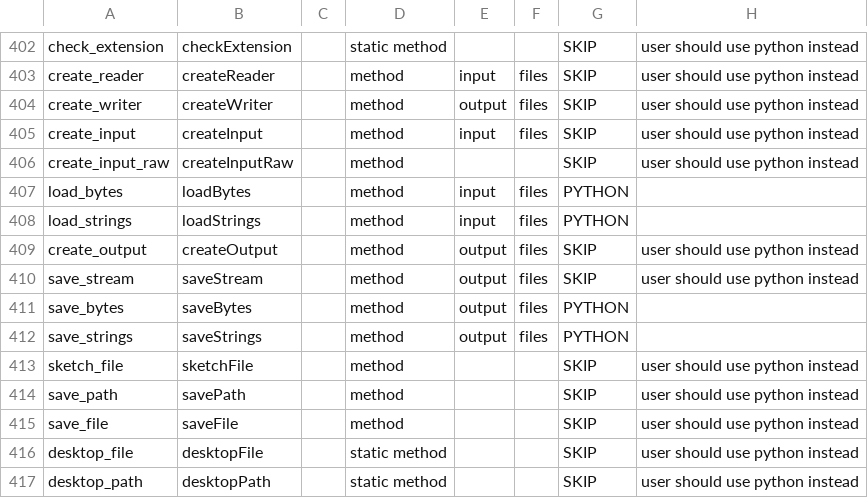
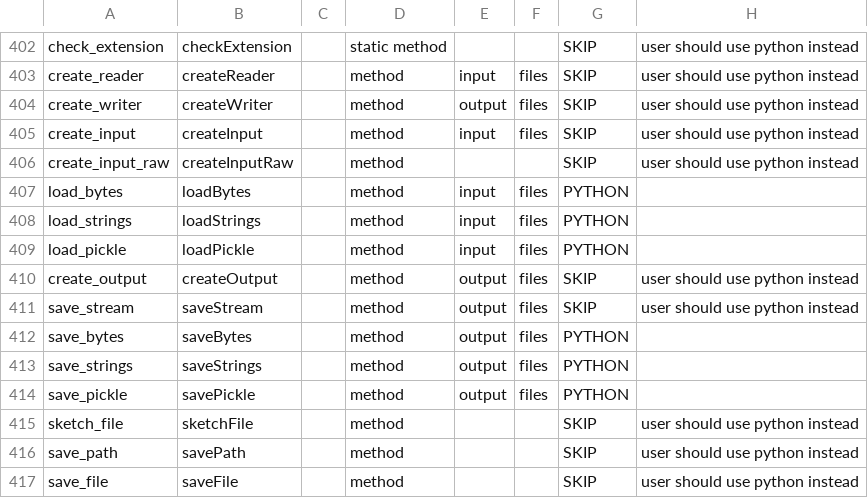
Before and after one commit to py5coding/py5generator, a CSV file: py5_resources/data/sketch.csv, drawn as a sheet; only a part is shown, gaps mark what is left out; the shorter side is filled out with more unchanged rows; the diff names each change by its address in the sheet, - before the commit and + after, or states it on an @@ line.

Commit message:
pickle methods

```diff
--- a/py5_resources/data/sketch.csv
+++ b/py5_resources/data/sketch.csv
+row 409: load_pickle | loadPickle |  | method | input | files | PYTHON
+row 414: save_pickle | savePickle |  | method | output | files | PYTHON
```
Also changed, not shown: 1 other file.
